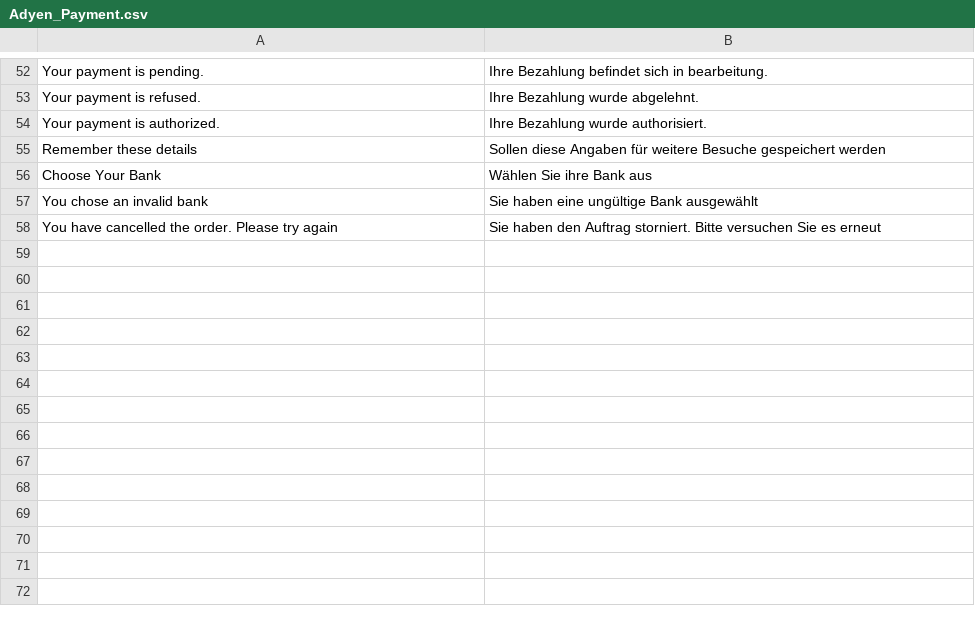
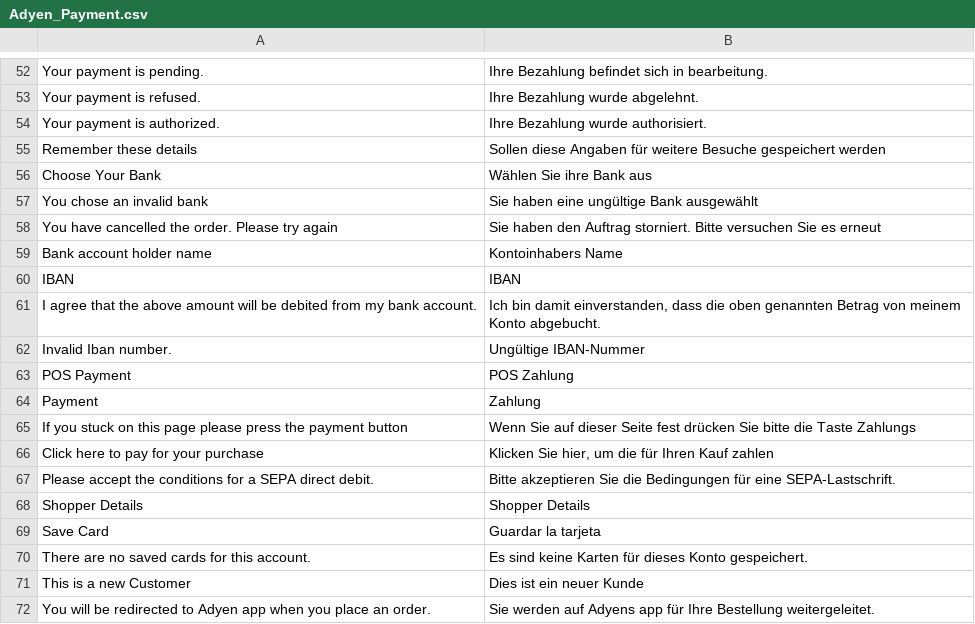
Before and after one commit to wardcapp/adyen-magento, a CSV file: app/locale/de_DE/Adyen_Payment.csv, drawn as a sheet; only a part is shown, gaps mark what is left out; the diff names each change by its address in the sheet, - before the commit and + after, or states it on an @@ line.

```diff
--- a/app/locale/de_DE/Adyen_Payment.csv
+++ b/app/locale/de_DE/Adyen_Payment.csv
+row 59: Bank account holder name | Kontoinhabers Name
+row 60: IBAN | IBAN
+row 61: I agree that the above amount will be debited from my bank account. | Ich bin damit einverstanden, dass die oben genannten Betrag von meinem Konto abgebucht.
+row 62: Invalid Iban number. | Ungültige IBAN-Nummer
+row 63: POS Payment | POS Zahlung
+row 64: Payment | Zahlung
+row 65: If you stuck on this page please press the payment button | Wenn Sie auf dieser Seite fest drücken Sie bitte die Taste Zahlungs
+row 66: Click here to pay for your purchase | Klicken Sie hier, um die für Ihren Kauf zahlen
+row 67: Please accept the conditions for a SEPA direct debit. | Bitte akzeptieren Sie die Bedingungen für eine SEPA-Lastschrift.
+row 68: Shopper Details | Shopper Details
+row 69: Save Card | Guardar la tarjeta
+row 70: There are no saved cards for this account. | Es sind keine Karten für dieses Konto gespeichert.
+row 71: This is a new Customer | Dies ist ein neuer Kunde
+row 72: You will be redirected to Adyen app when you place an order. | Sie werden auf Adyens app für Ihre Bestellung weitergeleitet.
```
Also changed, not shown: app/locale/es_ES/Adyen_Payment.csv, app/locale/fr_FR/Adyen_Payment.csv, 2 other files.
